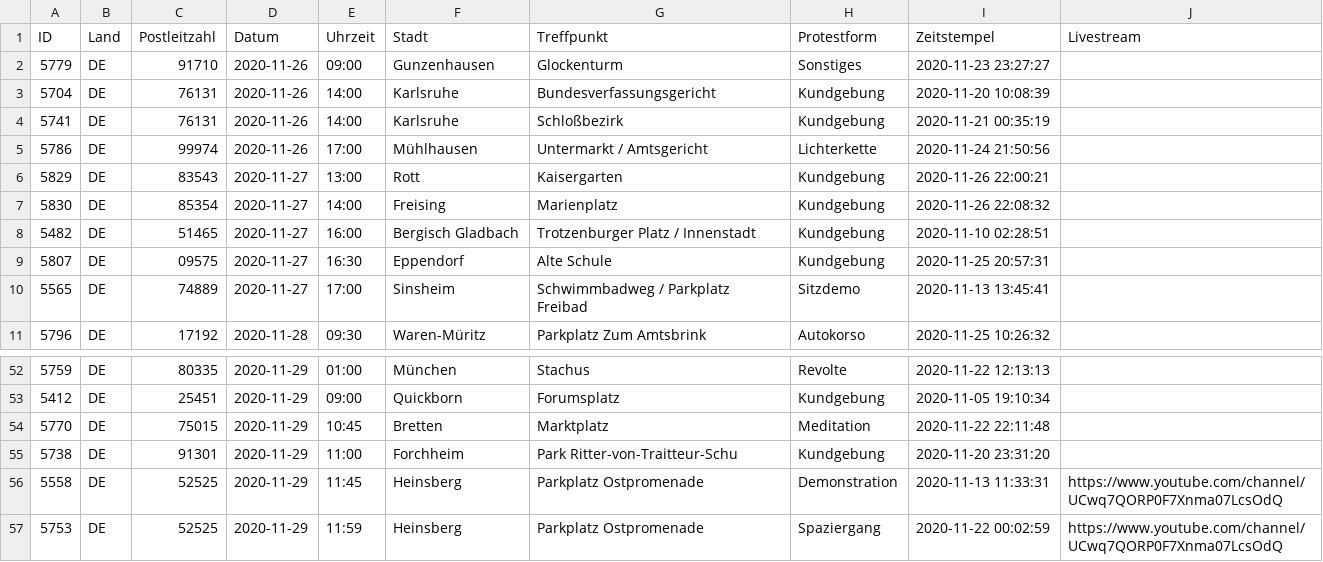
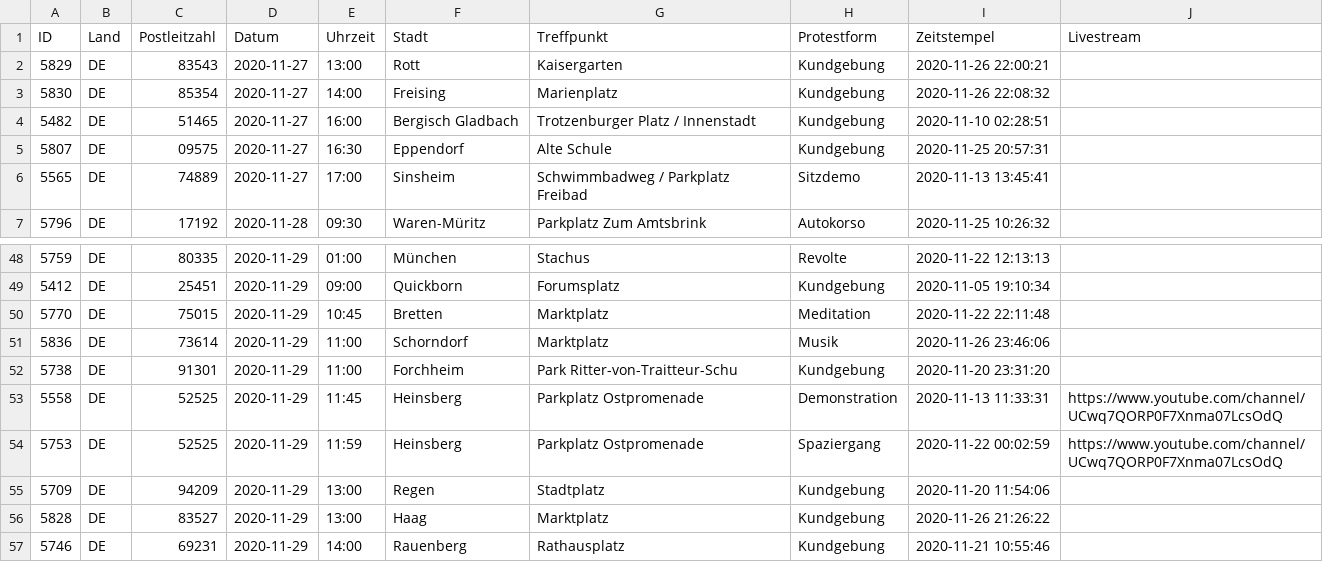
Before and after one commit to anonymous-tld/m.terminkalender.top, a CSV file: _data/termine.csv, drawn as a sheet; only a part is shown, gaps mark what is left out; the shorter side is filled out with more unchanged rows.

Commit message:
Update termine.csv from https://demo.terminkalender.top/termine.csv

```diff
--- a/_data/termine.csv
+++ b/_data/termine.csv
@@ -1,6 +1,2 @@
 ID,Land,Postleitzahl,Datum,Uhrzeit,Stadt,Treffpunkt,Protestform,Zeitstempel,Livestream
-5779,DE,91710,2020-11-26,09:00,Gunzenhausen,Glockenturm,Sonstiges,2020-11-23 23:27:27,
-5704,DE,76131,2020-11-26,14:00,Karlsruhe,Bundesverfassungsgericht,Kundgebung,2020-11-20 10:08:39,
-5741,DE,76131,2020-11-26,14:00,Karlsruhe,Schloßbezirk,Kundgebung,2020-11-21 00:35:19,
-5786,DE,99974,2020-11-26,17:00,Mühlhausen,Untermarkt / Amtsgericht,Lichterkette,2020-11-24 21:50:56,
 5829,DE,83543,2020-11-27,13:00,Rott,Kaisergarten,Kundgebung,2020-11-26 22:00:21,
@@ -54,2 +50,3 @@ ID,Land,Postleitzahl,Datum,Uhrzeit,Stadt,Treffpunkt,Protestform,Zeitstempel,Live
 5770,DE,75015,2020-11-29,10:45,Bretten,Marktplatz,Meditation,2020-11-22 22:11:48,
+5836,DE,73614,2020-11-29,11:00,Schorndorf,Marktplatz,Musik,2020-11-26 23:46:06,
 5738,DE,91301,2020-11-29,11:00,Forchheim,Park Ritter-von-Traitteur-Schu,Kundgebung,2020-11-20 23:31:20,
```
